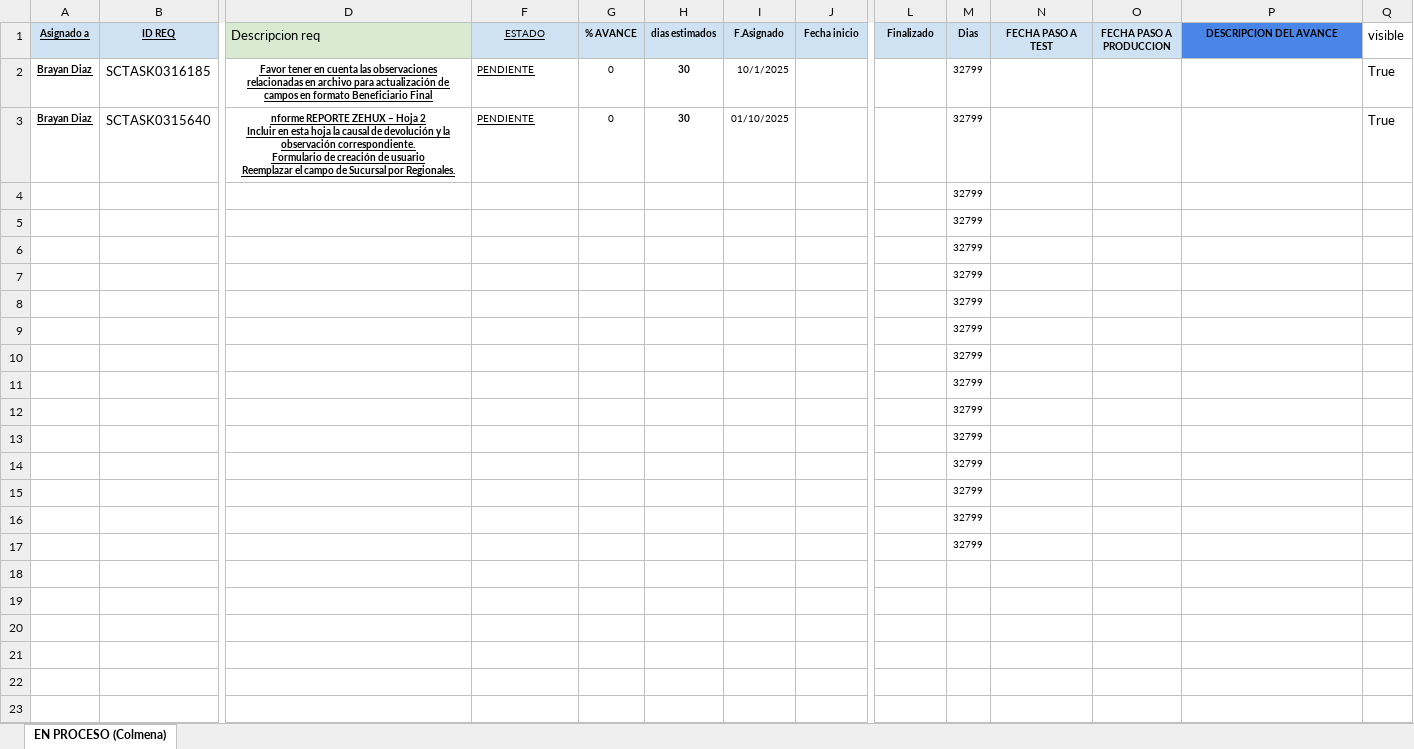
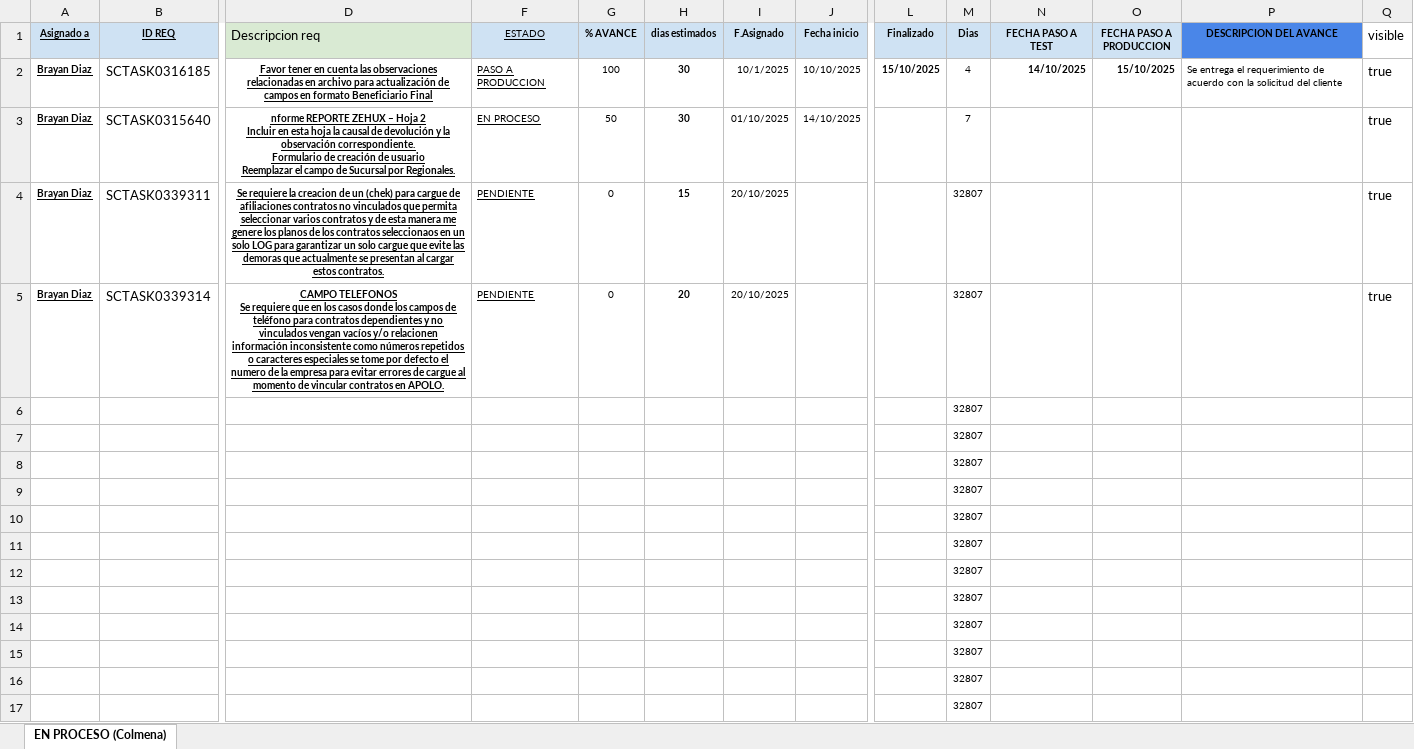
Before and after one commit to Imaginepruebas/requerimientos-diarios, an Excel workbook: Colmena.xlsx, sheet EN PROCESO (Colmena), drawn as a sheet; only a part is shown, gaps mark what is left out; values as stored, in another font and other column widths than the file's, no borders; conditional formats and table styles not drawn; removed rows and columns are numbered as before the commit, all else as after; rows hold the shown columns only; ↵ is a line break in a cell; the diff names each change by its address in the sheet, - before the commit and + after, or states it on an @@ line.

```diff
--- a/Colmena.xlsx (sheet EN PROCESO (Colmena))
+++ b/Colmena.xlsx (sheet EN PROCESO (Colmena))
-F2 (ESTADO): PENDIENTE
+F2 (ESTADO): PASO A PRODUCCION
-G2 (% AVANCE): 0
+G2 (% AVANCE): 100
-J2 (Fecha inicio): (empty)
+J2 (Fecha inicio): 10/10/2025
-L2 (Finalizado): (empty)
+L2 (Finalizado): 15/10/2025
-M2 (Dias): 32799
+M2 (Dias): 4
-N2 (FECHA PASO A TEST): (empty)
+N2 (FECHA PASO A TEST): 14/10/2025
-O2 (FECHA PASO A PRODUCCION): (empty)
+O2 (FECHA PASO A PRODUCCION): 15/10/2025
-P2 (DESCRIPCION DEL AVANCE): (empty)
+P2 (DESCRIPCION DEL AVANCE): Se entrega el requerimiento de acuerdo con la solicitud del cliente
-Q2:Q3 (visible): True
+Q2:Q3 (visible): true
-F3 (ESTADO): PENDIENTE
+F3 (ESTADO): EN PROCESO
-G3 (% AVANCE): 0
+G3 (% AVANCE): 50
-J3 (Fecha inicio): (empty)
+J3 (Fecha inicio): 14/10/2025
-M3 (Dias): 32799
+M3 (Dias): 7
-row 4:  |  |  |  |  |  |  |  |  | 32799
-row 5:  |  |  |  |  |  |  |  |  | 32799
+row 4: Brayan Diaz | SCTASK0339311 | Se requiere la creacion de un (chek) para cargue de afiliaciones contratos no vinculados que permita seleccionar varios contratos y de esta manera me genere los planos de los contratos seleccionaos en un solo LOG para garantizar un solo cargue que evite las demoras que actualmente se presentan al cargar estos contratos. | PENDIENTE | 0 | 15 | 20/10/2025 |  |  | 32807 |  |  |  | true
+row 5: Brayan Diaz | SCTASK0339314 | CAMPO TELEFONOS ↵ Se requiere que en los casos donde los campos de teléfono para contratos dependientes y no vinculados vengan vacíos y/o relacionen información inconsistente como números repetidos o caracteres especiales se tome por defecto el numero de la empresa para evitar errores de cargue al momento de vincular contratos en APOLO. | PENDIENTE | 0 | 20 | 20/10/2025 |  |  | 32807 |  |  |  | true
-M6:M17 (Dias): 32799
+M6:M17 (Dias): 32807
```
Also changed, not shown: Alfa.xlsx, Bolivar.xlsx, 8 other files.
